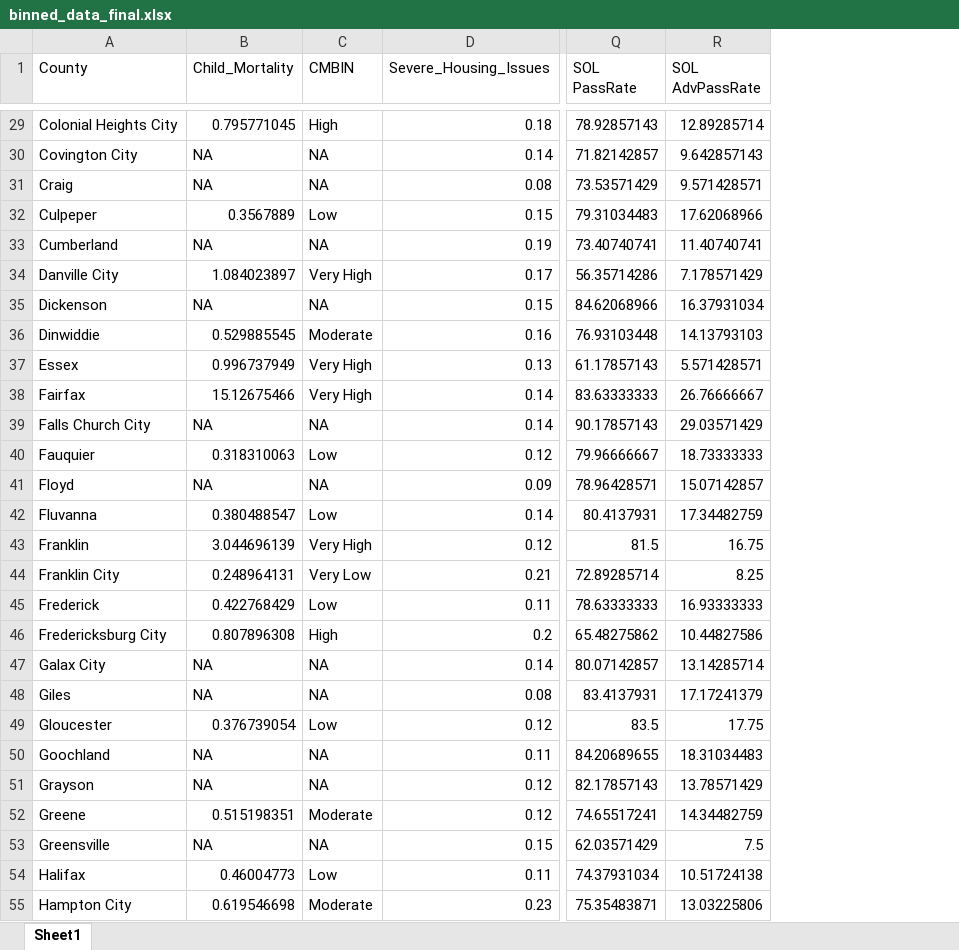
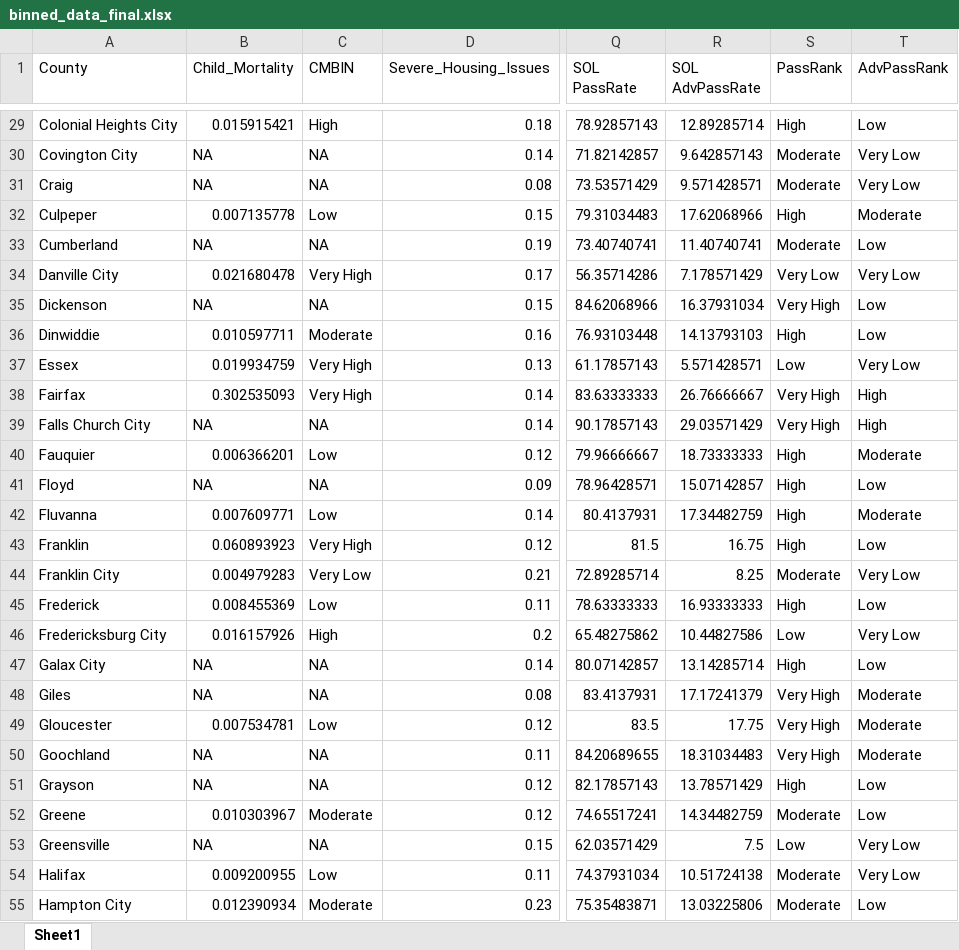
Before and after one commit to noradale/chap_6_proj, an Excel workbook: binned_data_final.xlsx, sheet Sheet1, drawn as a sheet; only a part is shown, gaps mark what is left out; values as stored, in another font and other column widths than the file's, no cell formats; the diff covers the shown part only; the diff names each change by its address in the sheet, - before the commit and + after, or states it on an @@ line.

```diff
--- a/binned_data_final.xlsx (sheet Sheet1)
+++ b/binned_data_final.xlsx (sheet Sheet1)
+column S (PassRank), rows 29-55: High | Moderate | Moderate | High | Moderate | Very Low | Very High | High | Low | Very High | Very High | High | High | High | High | Moderate | High | Low | High | Very High | Very High | Very High | High | Moderate | Low | Moderate | Moderate
+column T (AdvPassRank), rows 29-55: Low | Very Low | Very Low | Moderate | Low | Very Low | Low | Low | Very Low | High | High | Moderate | Low | Moderate | Low | Very Low | Low | Very Low | Low | Moderate | Moderate | Moderate | Low | Low | Very Low | Very Low | Low
-B29 (Child_Mortality): 0.795771045
+B29 (Child_Mortality): 0.015915421
-B32 (Child_Mortality): 0.3567889
+B32 (Child_Mortality): 0.007135778
-B34 (Child_Mortality): 1.084023897
+B34 (Child_Mortality): 0.021680478
-B36 (Child_Mortality): 0.529885545
+B36 (Child_Mortality): 0.010597711
-B37 (Child_Mortality): 0.996737949
+B37 (Child_Mortality): 0.019934759
-B38 (Child_Mortality): 15.12675466
+B38 (Child_Mortality): 0.302535093
-B40 (Child_Mortality): 0.318310063
+B40 (Child_Mortality): 0.006366201
-B42 (Child_Mortality): 0.380488547
+B42 (Child_Mortality): 0.007609771
-B43 (Child_Mortality): 3.044696139
+B43 (Child_Mortality): 0.060893923
-B44 (Child_Mortality): 0.248964131
+B44 (Child_Mortality): 0.004979283
-B45 (Child_Mortality): 0.422768429
+B45 (Child_Mortality): 0.008455369
-B46 (Child_Mortality): 0.807896308
+B46 (Child_Mortality): 0.016157926
-B49 (Child_Mortality): 0.376739054
+B49 (Child_Mortality): 0.007534781
-B52 (Child_Mortality): 0.515198351
+B52 (Child_Mortality): 0.010303967
-B54 (Child_Mortality): 0.46004773
+B54 (Child_Mortality): 0.009200955
-B55 (Child_Mortality): 0.619546698
+B55 (Child_Mortality): 0.012390934
```
Also changed, not shown: 70 edited cells elsewhere in this sheet, cell formats, 1 other file.
